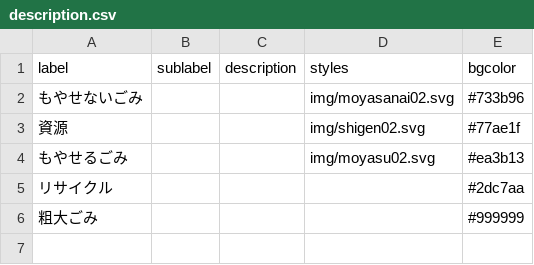
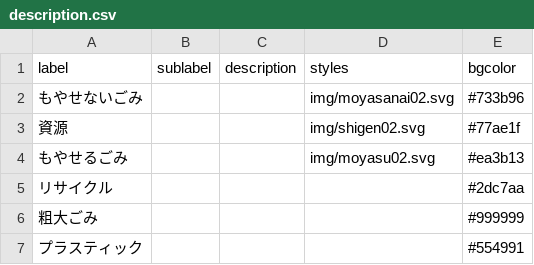
Before and after one commit to 50saisatte/5374, a CSV file: data/description.csv, drawn as a sheet; the diff names each change by its address in the sheet, - before the commit and + after, or states it on an @@ line.

Commit message:
Update description.csv

```diff
--- a/data/description.csv
+++ b/data/description.csv
+row 7: プラスティック |  |  |  | #554991
```
